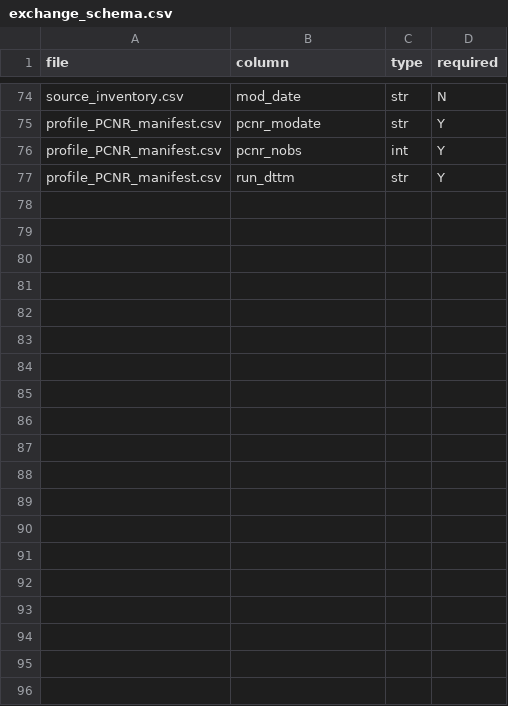
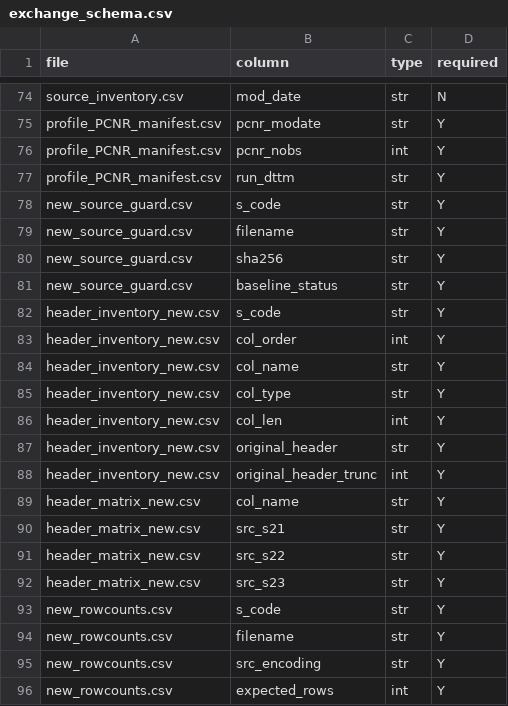
Before and after one commit to gerardgarvan/data_dictionary, a CSV file: docs/exchange_schema.csv, drawn as a sheet; only a part is shown, gaps mark what is left out; the diff covers the shown part only; the diff names each change by its address in the sheet, - before the commit and + after, or states it on an @@ line.

```diff
--- a/docs/exchange_schema.csv
+++ b/docs/exchange_schema.csv
+row 78: new_source_guard.csv | s_code | str | Y
+row 79: new_source_guard.csv | filename | str | Y
+row 80: new_source_guard.csv | sha256 | str | Y
+row 81: new_source_guard.csv | baseline_status | str | Y
+row 82: header_inventory_new.csv | s_code | str | Y
+row 83: header_inventory_new.csv | col_order | int | Y
+row 84: header_inventory_new.csv | col_name | str | Y
+row 85: header_inventory_new.csv | col_type | str | Y
+row 86: header_inventory_new.csv | col_len | int | Y
+row 87: header_inventory_new.csv | original_header | str | Y
+row 88: header_inventory_new.csv | original_header_trunc | int | Y
+row 89: header_matrix_new.csv | col_name | str | Y
+row 90: header_matrix_new.csv | src_s21 | str | Y
+row 91: header_matrix_new.csv | src_s22 | str | Y
+row 92: header_matrix_new.csv | src_s23 | str | Y
+row 93: new_rowcounts.csv | s_code | str | Y
+row 94: new_rowcounts.csv | filename | str | Y
+row 95: new_rowcounts.csv | src_encoding | str | Y
+row 96: new_rowcounts.csv | expected_rows | int | Y
```
Also changed, not shown: 28 added rows elsewhere in this file, 2 other files.
